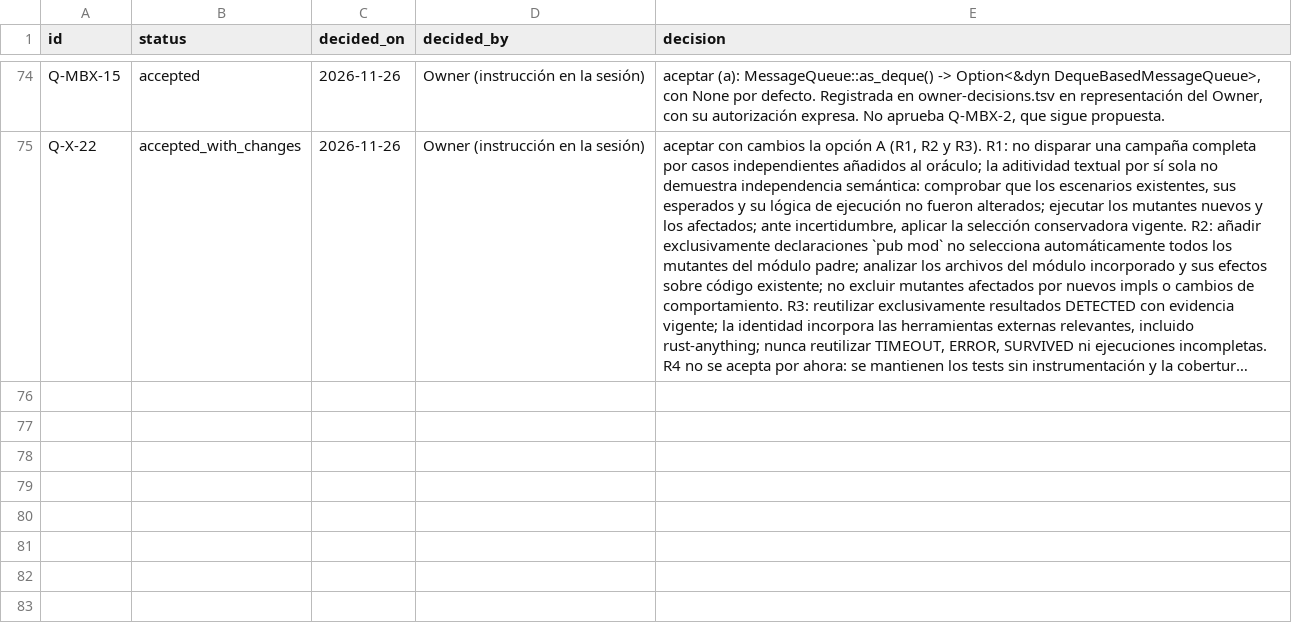
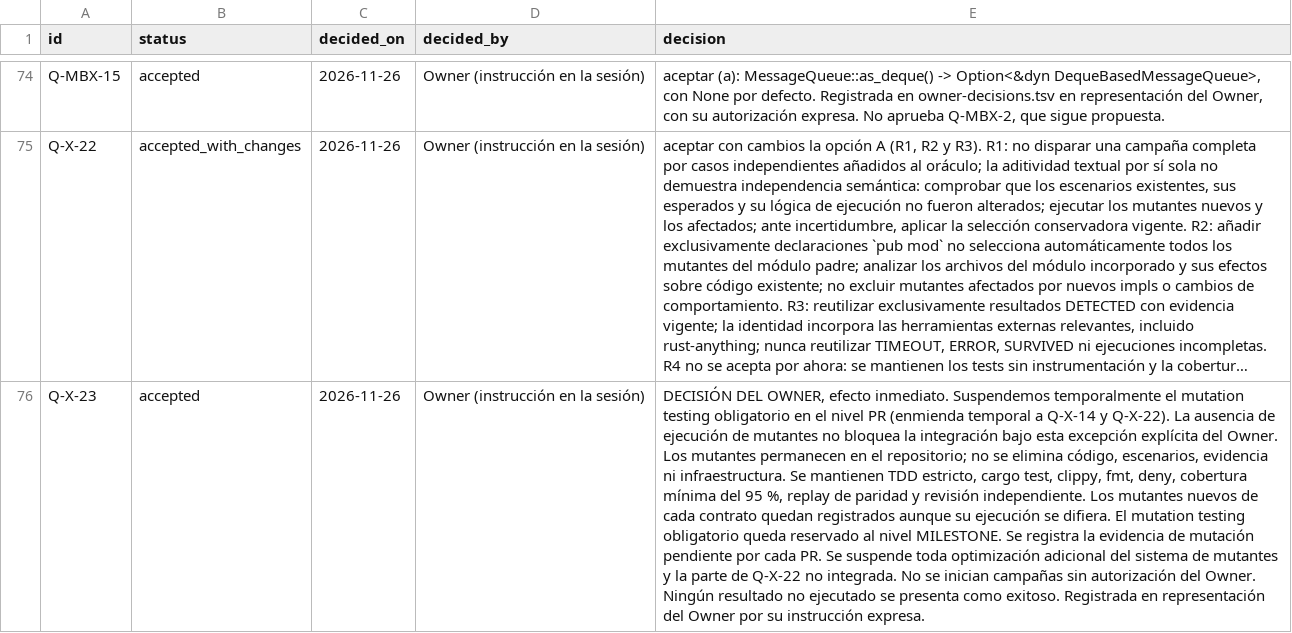
Before and after one commit to getsyntegrity/rakka, a TSV file: docs/decisions/owner-decisions.tsv, drawn as a sheet; only a part is shown, gaps mark what is left out; long unchanged cells end in …; the diff names each change by its address in the sheet, - before the commit and + after, or states it on an @@ line.

```diff
--- a/docs/decisions/owner-decisions.tsv
+++ b/docs/decisions/owner-decisions.tsv
+row 76: Q-X-23 | accepted | 2026-11-26 | Owner (instrucción en la sesión) | DECISIÓN DEL OWNER, efecto inmediato. Suspendemos temporalmente el mutation testing obligatorio en el nivel PR (enmienda temporal a Q-X-14 y Q-X-22). La ausencia de ejecución de mutantes no bloquea la integración bajo esta excepción explícita del Owner. Los mutantes permanecen en el repositorio; no se elimina código, escenarios, evidencia ni infraestructura. Se mantienen TDD estricto, cargo test, clippy, fmt, deny, cobertura mínima del 95 %, replay de paridad y revisión independiente. Los mutantes nuevos de cada contrato quedan registrados aunque su ejecución se difiera. El mutation testing obligatorio queda reservado al nivel MILESTONE. Se registra la evidencia de mutación pendiente por cada PR. Se suspende toda optimización adicional del sistema de mutantes y la parte de Q-X-22 no integrada. No se inician campañas sin autorización del Owner. Ningún resultado no ejecutado se presenta como exitoso. Registrada en representación del Owner por su instrucción expresa.
```
Also changed, not shown: docs/decisions/register.tsv, docs/inventory/contracts/classic-foundation.decisions.tsv, 8 other files.
